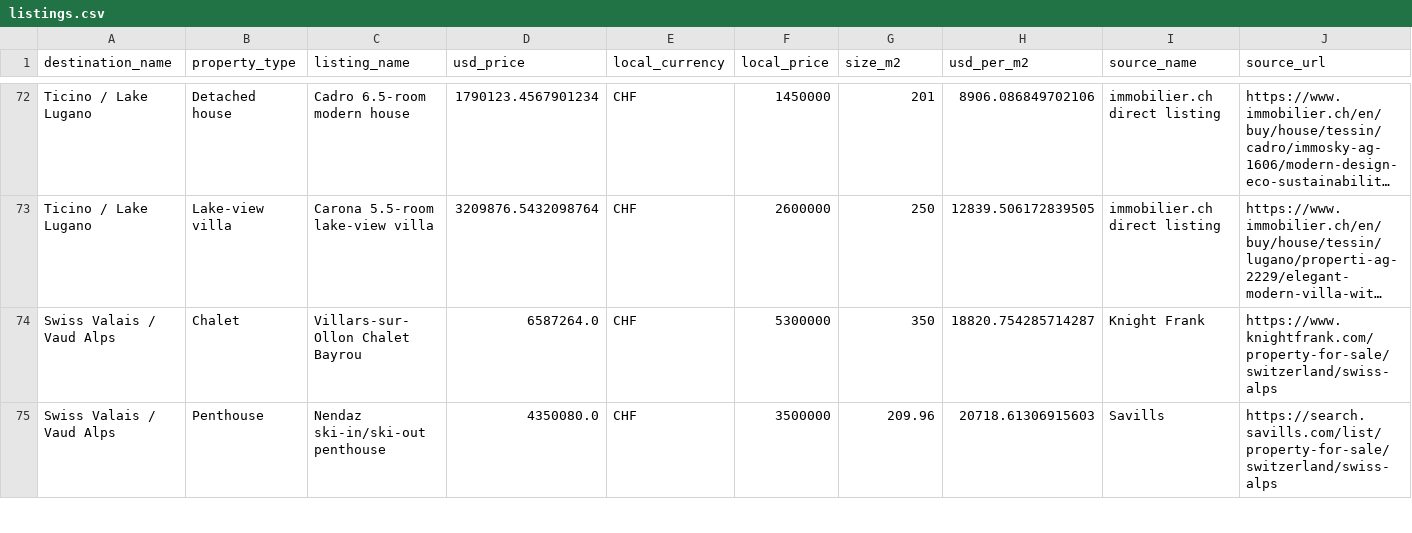
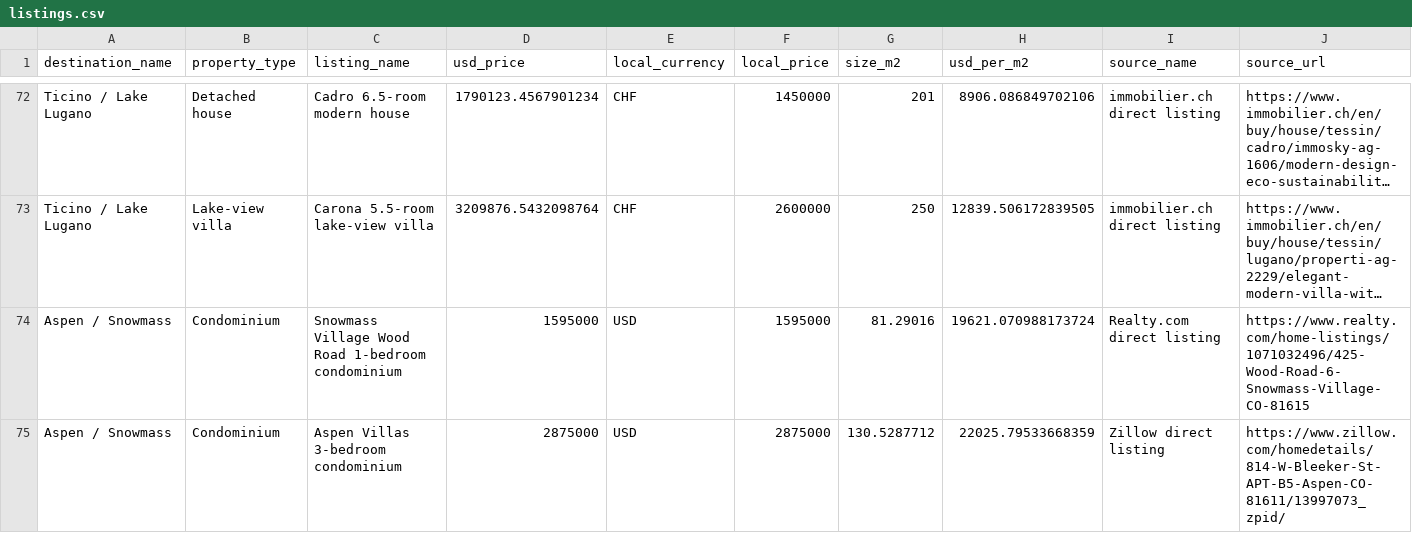
Before and after one commit to schlafen318/property-research-dashboard, a CSV file: data/listings.csv, drawn as a sheet; only a part is shown, gaps mark what is left out; the shorter side is filled out with more unchanged rows; long unchanged cells end in …; rows hold the shown columns only; the diff covers the shown part only; the diff names each change by its address in the sheet, - before the commit and + after, or states it on an @@ line.

Commit message:
Publish Aspen Snowmass premium dossier

```diff
--- a/data/listings.csv
+++ b/data/listings.csv
+row 74: Aspen / Snowmass | Condominium | Snowmass Village Wood Road 1-bedroom condominium | 1595000 | USD | 1595000 | 81.29016 | 19621.070988173724 | Realty.com direct listing | https://www.realty.com/home-listings/1071032496/425-Wood-Road-6-Snowmass-Village-CO-81615
+row 75: Aspen / Snowmass | Condominium | Aspen Villas 3-bedroom condominium | 2875000 | USD | 2875000 | 130.5287712 | 22025.79533668359 | Zillow direct listing | https://www.zillow.com/homedetails/814-W-Bleeker-St-APT-B5-Aspen-CO-81611/13997073_zpid/
```
Also changed, not shown: 1 added row elsewhere in this file, data/destinations_summary.csv, 25 other files.
